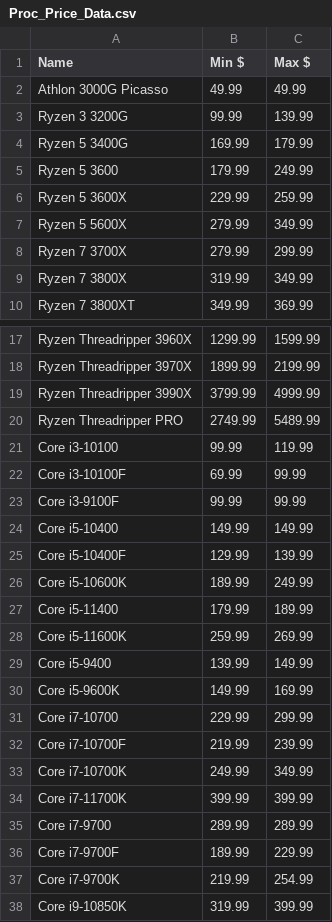
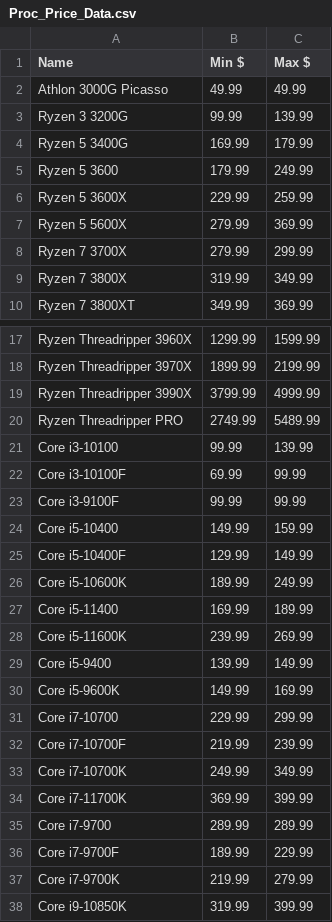
Before and after one commit to Jgoschke86/Jay, a CSV file: WebScrapers/Processors/Proc_Price_Data.csv, drawn as a sheet; only a part is shown, gaps mark what is left out.

```diff
--- a/WebScrapers/Processors/Proc_Price_Data.csv
+++ b/WebScrapers/Processors/Proc_Price_Data.csv
@@ -6,3 +6,3 @@ Ryzen 5 3600,179.99,249.99
 Ryzen 5 3600X,229.99,259.99
-Ryzen 5 5600X,279.99,349.99
+Ryzen 5 5600X,279.99,369.99
 Ryzen 7 3700X,279.99,299.99
@@ -20,10 +20,10 @@ Ryzen Threadripper 3990X,3799.99,4999.99
 Ryzen Threadripper PRO,2749.99,5489.99
-Core i3-10100,99.99,119.99
+Core i3-10100,99.99,139.99
 Core i3-10100F,69.99,99.99
 Core i3-9100F,99.99,99.99
-Core i5-10400,149.99,149.99
-Core i5-10400F,129.99,139.99
+Core i5-10400,149.99,159.99
+Core i5-10400F,129.99,149.99
 Core i5-10600K,189.99,249.99
-Core i5-11400,179.99,189.99
-Core i5-11600K,259.99,269.99
+Core i5-11400,169.99,189.99
+Core i5-11600K,239.99,269.99
 Core i5-9400,139.99,149.99
@@ -33,6 +33,6 @@ Core i7-10700F,219.99,239.99
 Core i7-10700K,249.99,349.99
-Core i7-11700K,399.99,399.99
+Core i7-11700K,369.99,399.99
 Core i7-9700,289.99,289.99
 Core i7-9700F,189.99,229.99
-Core i7-9700K,219.99,254.99
+Core i7-9700K,219.99,279.99
 Core i9-10850K,319.99,399.99
```
Also changed, not shown: WebScrapers/Processors/amd_pricing.csv, WebScrapers/Processors/intel_pricing.csv, 1 other file.
